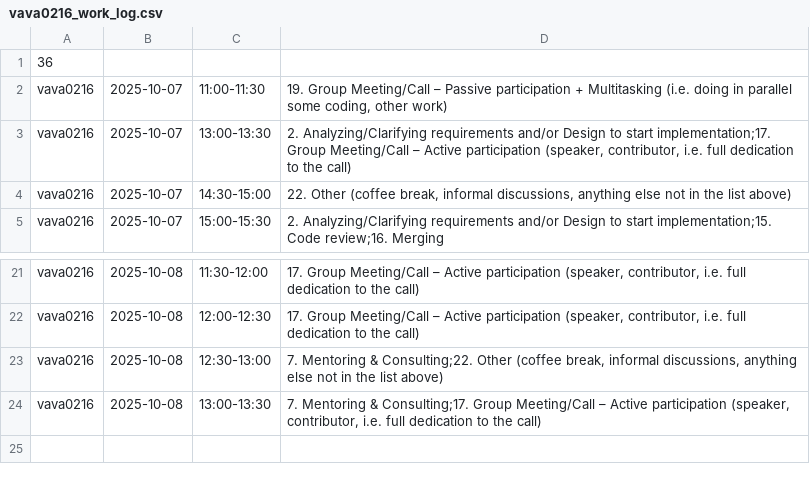
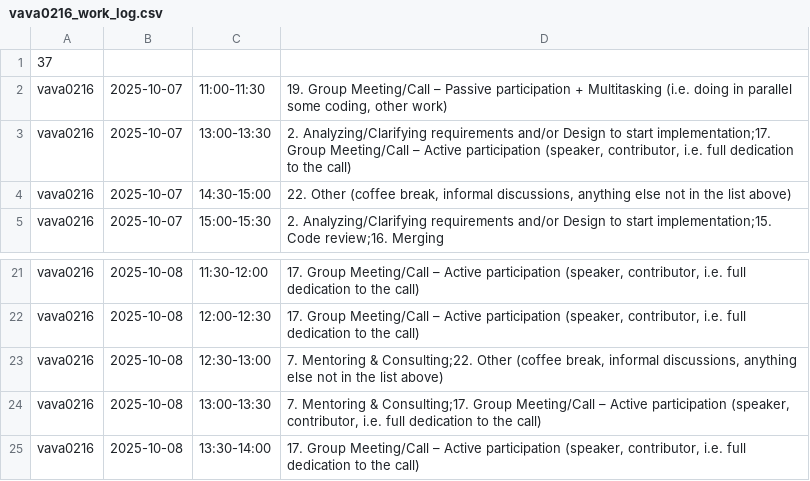
Before and after one commit to ShishalovMV/task-tracker-data, a CSV file: vava0216_work_log.csv, drawn as a sheet; only a part is shown, gaps mark what is left out.

Commit message:
Update vava0216_work_log.csv - version 37

```diff
--- a/vava0216_work_log.csv
+++ b/vava0216_work_log.csv
@@ -1,2 +1,2 @@
-36
+37
 vava0216|2025-10-07|11:00-11:30|19. Group Meeting/Call – Passive participation + Multitasking (i.e. doing in parallel some coding, other work)
@@ -24 +24,2 @@ vava0216|2025-10-08|12:30-13:00|7. Mentoring & Consulting;22. Other (coffee brea
 vava0216|2025-10-08|13:00-13:30|7. Mentoring & Consulting;17. Group Meeting/Call – Active participation (speaker, contributor, i.e. full dedication to the call)
+vava0216|2025-10-08|13:30-14:00|17. Group Meeting/Call – Active participation (speaker, contributor, i.e. full dedication to the call)
```
